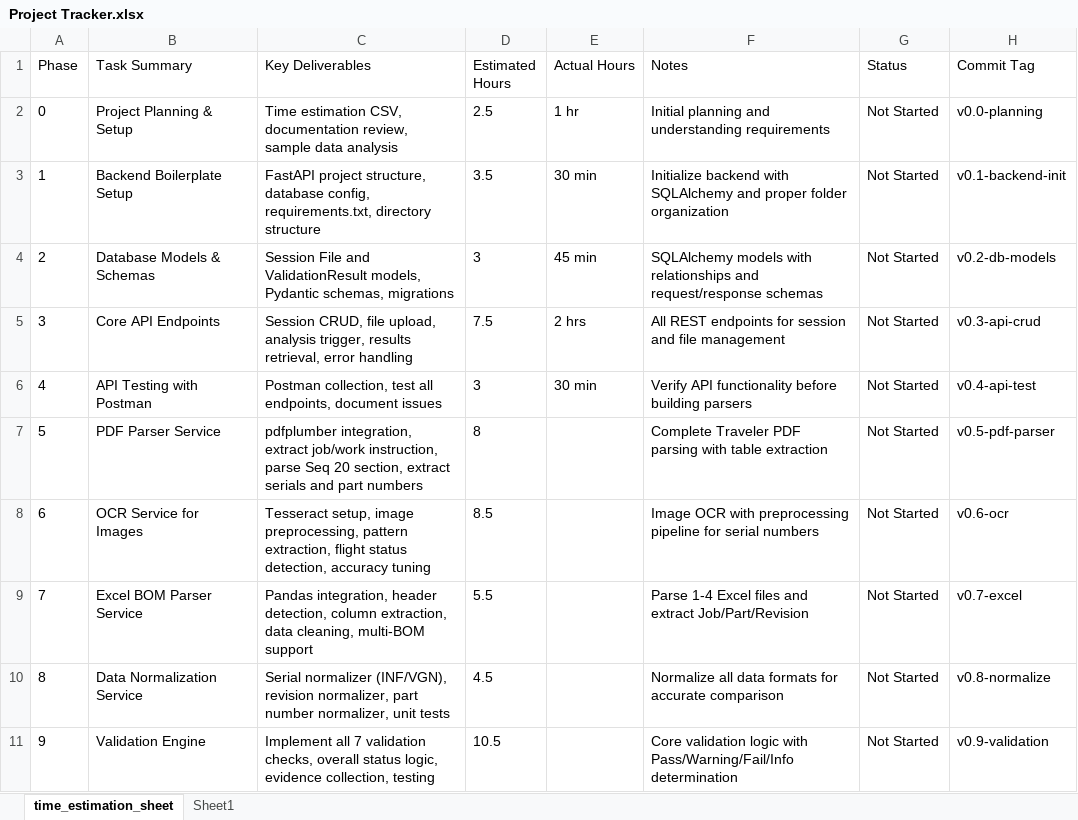
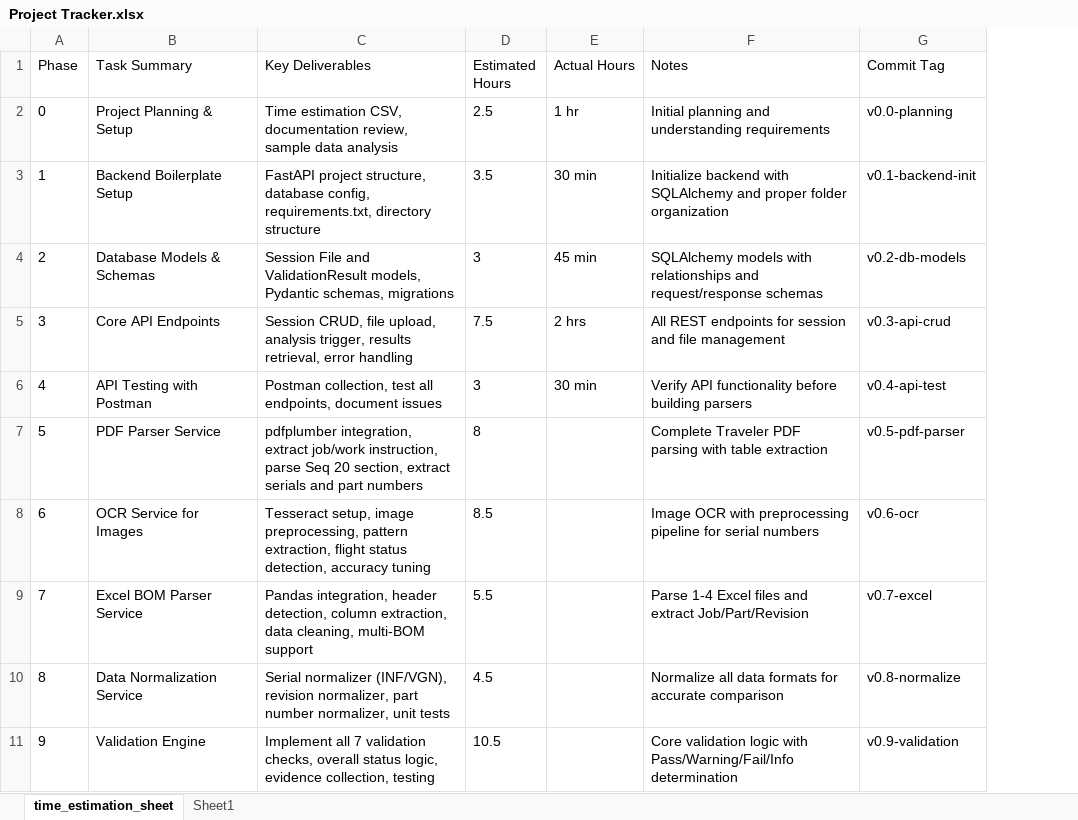
Before and after one commit to dgchovatiya/MFQC, an Excel workbook: Project Tracker.xlsx, sheet time_estimation_sheet, drawn as a sheet; only a part is shown; values as stored, in another font and other column widths than the file's, no borders; the diff names each change by its address in the sheet, - before the commit and + after, or states it on an @@ line.

Commit message:
removed column of status

```diff
--- a/Project Tracker.xlsx (sheet time_estimation_sheet)
+++ b/Project Tracker.xlsx (sheet time_estimation_sheet)
-column G (Status), rows 2-11: all Not Started
```
